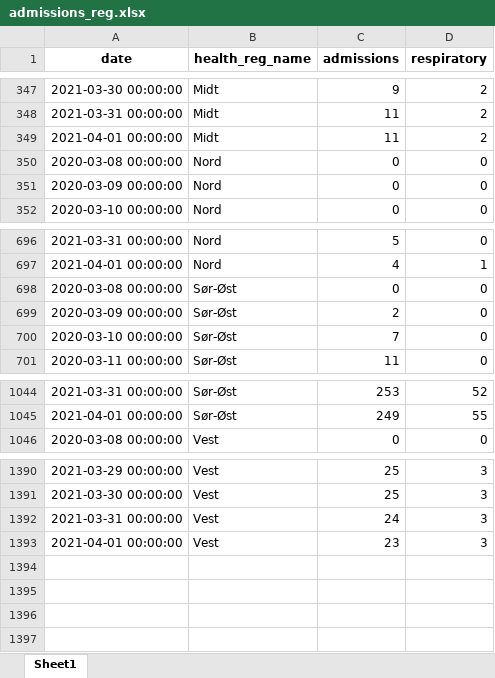
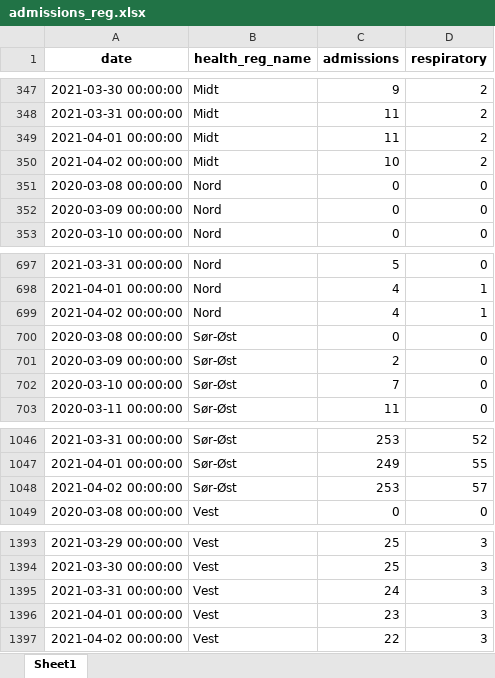
Before and after one commit to frefrik/covid19-nor-admissions, an Excel workbook: data/admissions_reg.xlsx, sheet Sheet1, drawn as a sheet; only a part is shown, gaps mark what is left out; values as stored, in another font and other column widths than the file's, no borders; the diff names each change by its address in the sheet, - before the commit and + after, or states it on an @@ line.

```diff
--- a/data/admissions_reg.xlsx (sheet Sheet1)
+++ b/data/admissions_reg.xlsx (sheet Sheet1)
+row 350: 2021-04-02 00:00:00 | Midt | 10 | 2
+row 699: 2021-04-02 00:00:00 | Nord | 4 | 1
+row 1048: 2021-04-02 00:00:00 | Sør-Øst | 253 | 57
+row 1397: 2021-04-02 00:00:00 | Vest | 22 | 3
```
Also changed, not shown: data/admissions_nat.xlsx, data/admissions_org.xlsx, 3 other files.
